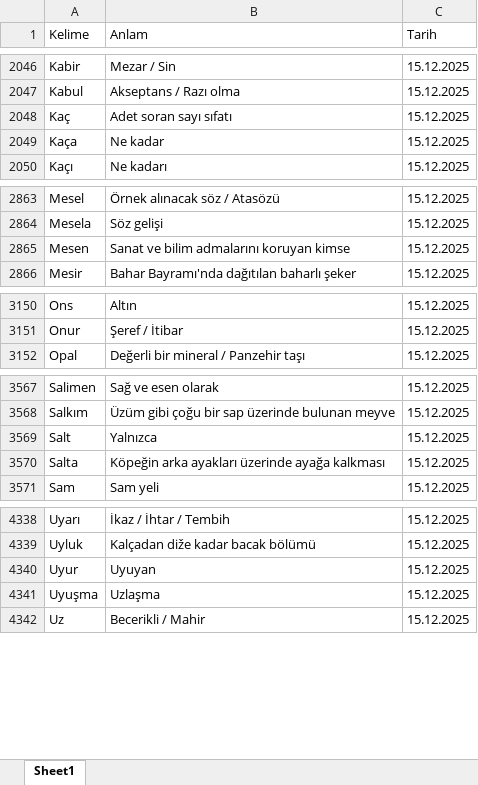
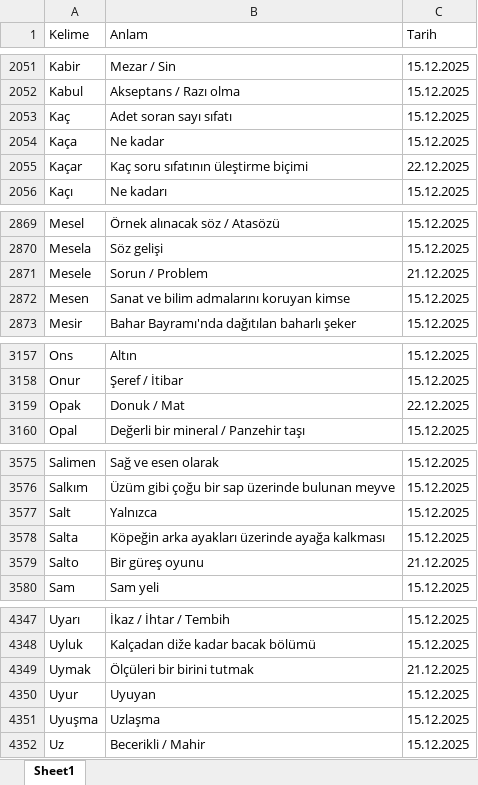
Before and after one commit to VedatBiner/flutter-codes, an Excel workbook: kelimelik_words_app/assets/database/kelimelik_backup.xlsx, sheet Sheet1, drawn as a sheet; only a part is shown, gaps mark what is left out; values as stored, in another font and other column widths than the file's, no cell formats; the diff covers the shown part only; the diff names each change by its address in the sheet, - before the commit and + after, or states it on an @@ line.

```diff
--- a/kelimelik_words_app/assets/database/kelimelik_backup.xlsx (sheet Sheet1)
+++ b/kelimelik_words_app/assets/database/kelimelik_backup.xlsx (sheet Sheet1)
+row 2055: Kaçar | Kaç soru sıfatının üleştirme biçimi | 22.12.2025
+row 2871: Mesele | Sorun / Problem | 21.12.2025
+row 3159: Opak | Donuk / Mat | 22.12.2025
+row 3579: Salto | Bir güreş oyunu | 21.12.2025
+row 4349: Uymak | Ölçüleri bir birini tutmak | 21.12.2025
```
Also changed, not shown: 6 added rows elsewhere in this sheet, cell formats, 21 other files.
